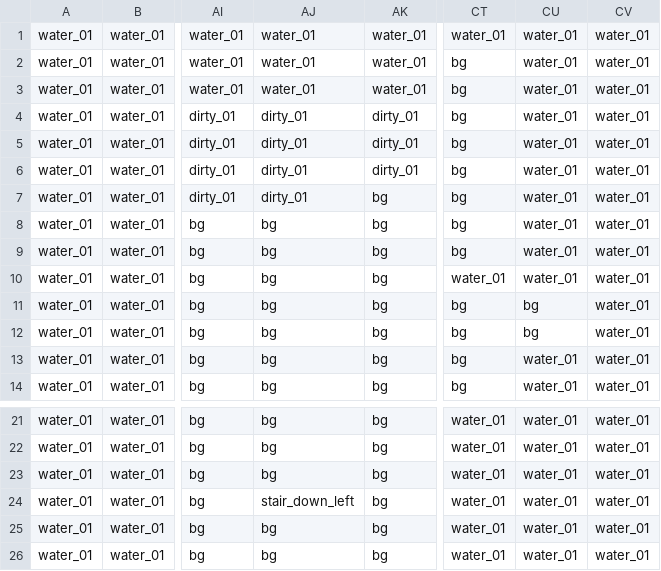
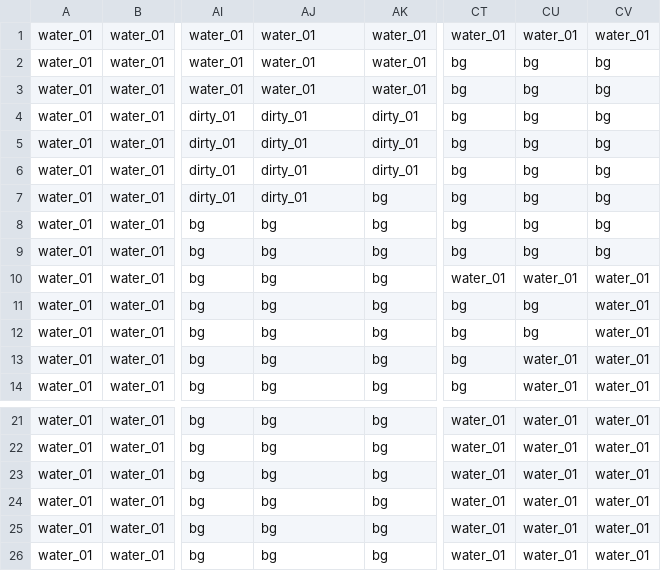
Before and after one commit to gustavokuklinski/bit-rot, a CSV file: game/map/map_L1_P0_0_1_0_0_ground.csv, drawn as a sheet; only a part is shown, gaps mark what is left out; the diff names each change by its address in the sheet, - before the commit and + after, or states it on an @@ line.

```diff
--- a/game/map/map_L1_P0_0_1_0_0_ground.csv
+++ b/game/map/map_L1_P0_0_1_0_0_ground.csv
-CU2:CU9: water_01
+CU2:CU9: bg
-CV2:CV9: water_01
+CV2:CV9: bg
-AJ24: stair_down_left
+AJ24: bg
```
Also changed, not shown: game/map/map_L1_P0_0_1_0_0_map.csv, game/map/map_L1_P0_0_1_0_0_spawn.csv, 21 other files.
